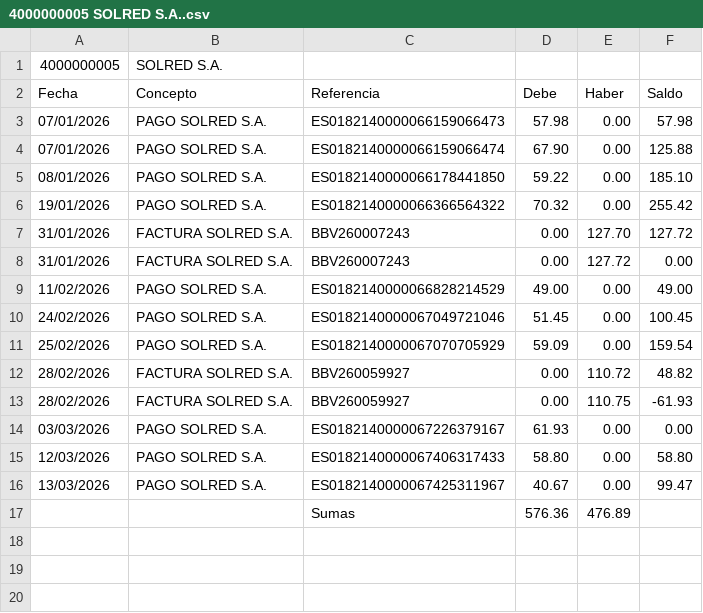
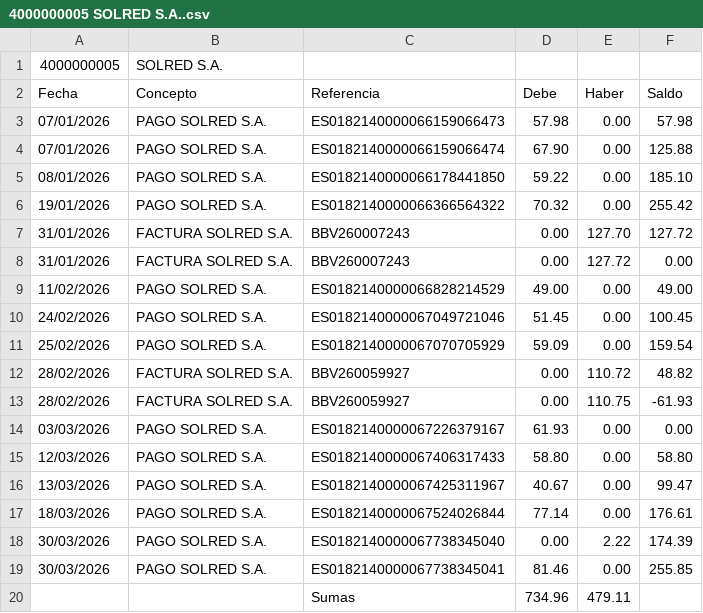
Before and after one commit to smvsur/Contabilidad.2026, a CSV file: Resultado/Tables/4000000005 SOLRED S.A..csv, drawn as a sheet; removed rows and columns are numbered as before the commit, all else as after; the diff names each change by its address in the sheet, - before the commit and + after, or states it on an @@ line.

```diff
--- a/Resultado/Tables/4000000005 SOLRED S.A..csv
+++ b/Resultado/Tables/4000000005 SOLRED S.A..csv
-row 17:  |  | Sumas | 576.36 | 476.89
+row 17: 18/03/2026 | PAGO SOLRED S.A. | ES0182140000067524026844 | 77.14 | 0.00 | 176.61
+row 18: 30/03/2026 | PAGO SOLRED S.A. | ES0182140000067738345040 | 0.00 | 2.22 | 174.39
+row 19: 30/03/2026 | PAGO SOLRED S.A. | ES0182140000067738345041 | 81.46 | 0.00 | 255.85
+row 20:  |  | Sumas | 734.96 | 479.11
```
Also changed, not shown: Data/Extractos/2026_03-BBVA.csv, Data/Facturas/Input/List.csv, 16 other files.
